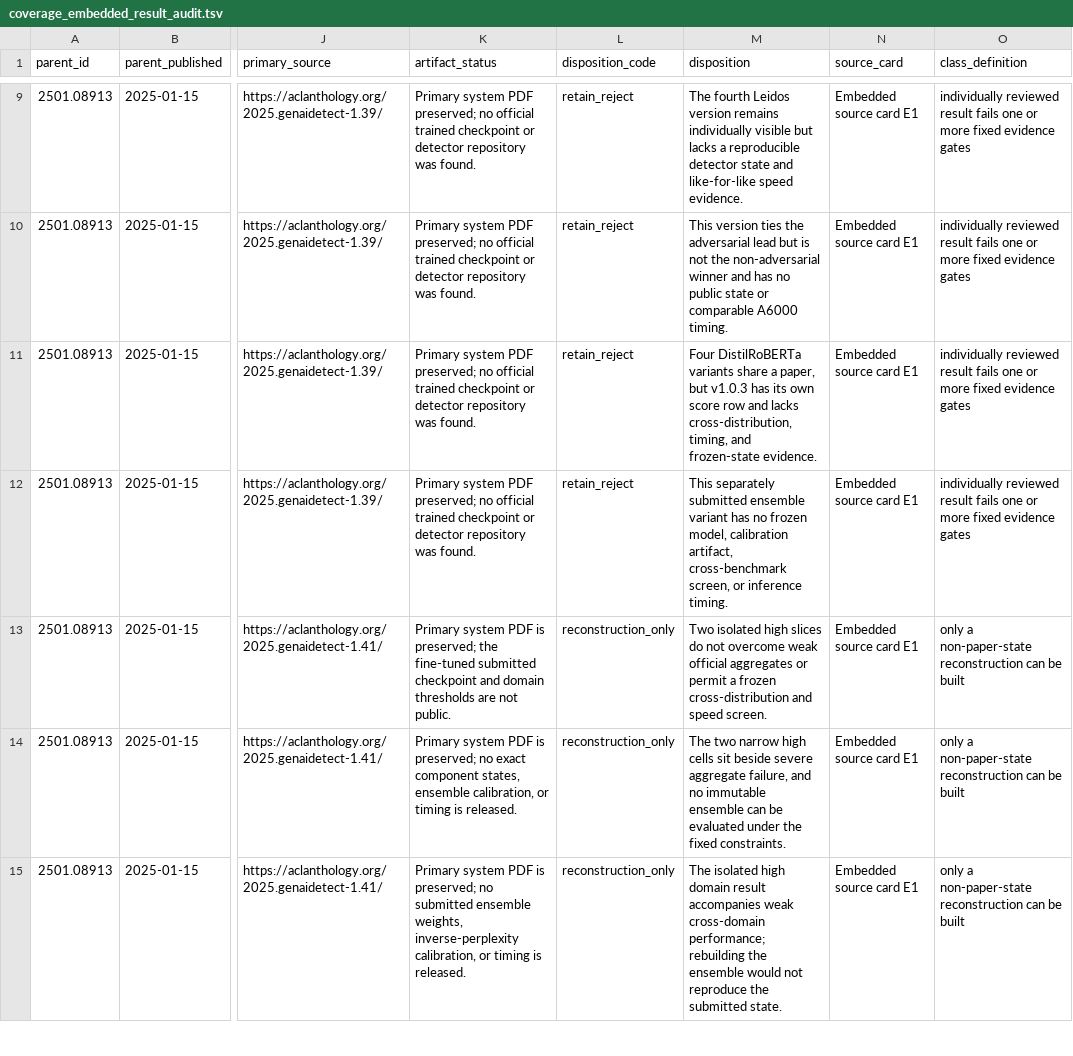
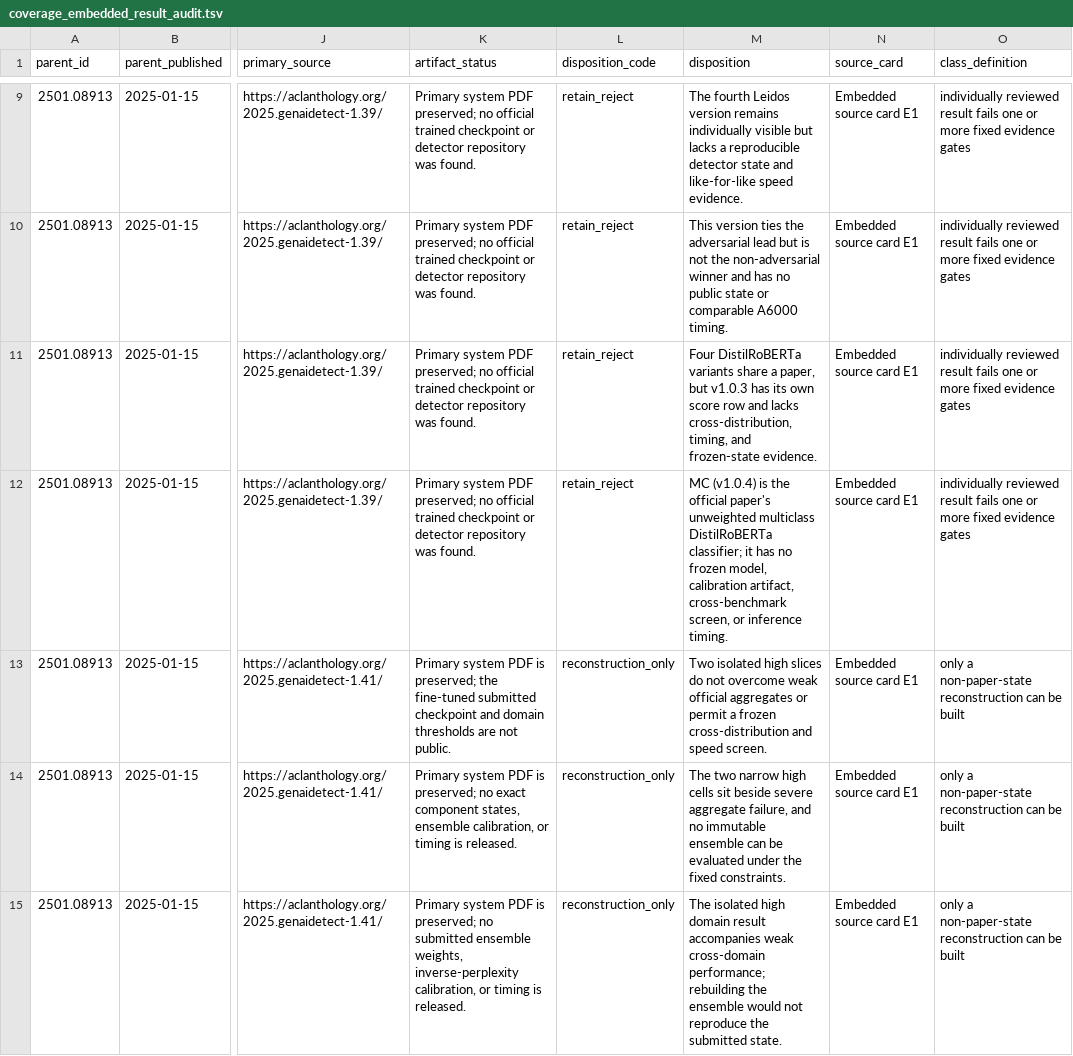
Before and after one commit to SichangHe/DeGenTWeb_docs, a TSV file: notes/dw1_detector_survey_sources/coverage_embedded_result_audit.tsv, drawn as a sheet; only a part is shown, gaps mark what is left out; the diff names each change by its address in the sheet, - before the commit and + after, or states it on an @@ line.

```diff
--- a/notes/dw1_detector_survey_sources/coverage_embedded_result_audit.tsv
+++ b/notes/dw1_detector_survey_sources/coverage_embedded_result_audit.tsv
-M12 (disposition): This separately submitted ensemble variant has no…
+M12 (disposition): MC (v1.0.4) is the official paper's unweighted multiclass DistilRoBERTa classifier; it has no…
```
Also changed, not shown: notes/dw1_detector_survey_sources/coverage_embedded_results.tsv, notes/dw1_detector_survey_sources/coverage_row_dispositions.tsv, 22 other files.
